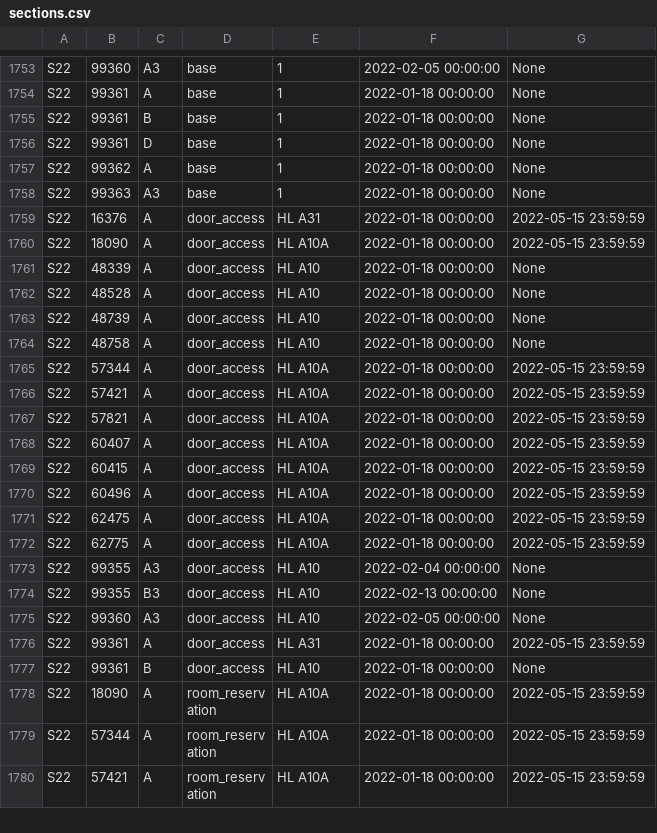
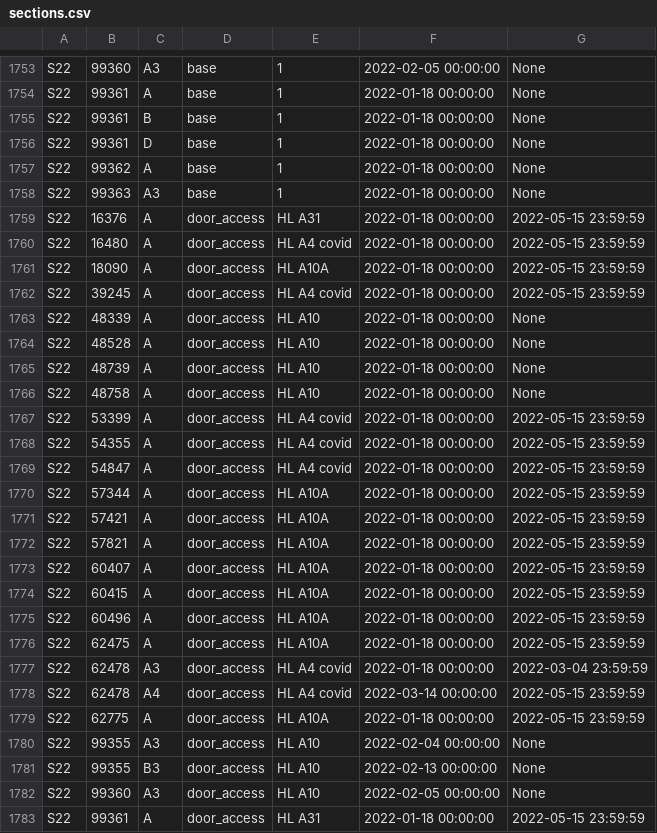
Before and after one commit to CMUIDeATe/aclman, a CSV file: data/sections.csv, drawn as a sheet; only a part is shown, gaps mark what is left out; the shorter side is filled out with more unchanged rows; the diff names each change by its address in the sheet, - before the commit and + after, or states it on an @@ line.

Commit message:
Covid: Add S22 door access for A4
Although university-wide access to HL A4 is intended under normal operation, in
late Fall 2021 and over the 2021-2022 winter break, many patrons have routinely
flouted the universal masking policy in this space to an extent that exceeds
monitoring and enforcement capability.

Add special access to allow the S22 classes which meet in this space to
continue accessing it while the broader access policy is temporarily restricted
under WO#9068434.

```diff
--- a/data/sections.csv
+++ b/data/sections.csv
+row 1760: S22 | 16480 | A | door_access | HL A4 covid | 2022-01-18 00:00:00 | 2022-05-15 23:59:59
+row 1762: S22 | 39245 | A | door_access | HL A4 covid | 2022-01-18 00:00:00 | 2022-05-15 23:59:59
+row 1767: S22 | 53399 | A | door_access | HL A4 covid | 2022-01-18 00:00:00 | 2022-05-15 23:59:59
+row 1768: S22 | 54355 | A | door_access | HL A4 covid | 2022-01-18 00:00:00 | 2022-05-15 23:59:59
+row 1769: S22 | 54847 | A | door_access | HL A4 covid | 2022-01-18 00:00:00 | 2022-05-15 23:59:59
+row 1777: S22 | 62478 | A3 | door_access | HL A4 covid | 2022-01-18 00:00:00 | 2022-03-04 23:59:59
+row 1778: S22 | 62478 | A4 | door_access | HL A4 covid | 2022-03-14 00:00:00 | 2022-05-15 23:59:59
```
Also changed, not shown: 3 other files.
